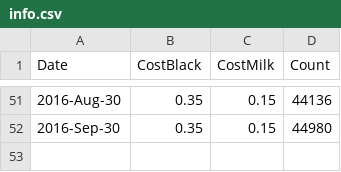
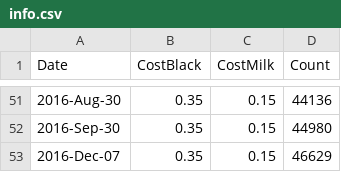
Before and after one commit to lmguzman/CoffeeCoop, a CSV file: coffee_database/info.csv, drawn as a sheet; only a part is shown, gaps mark what is left out.

```diff
--- a/coffee_database/info.csv
+++ b/coffee_database/info.csv
@@ -52 +52,2 @@ Date,CostBlack,CostMilk,Count
 2016-Sep-30,0.35,0.15,44980
+2016-Dec-07,0.35,0.15,46629
```
Also changed, not shown: coffee_database/consumption.csv, coffee_database/goods.csv, 4 other files.
